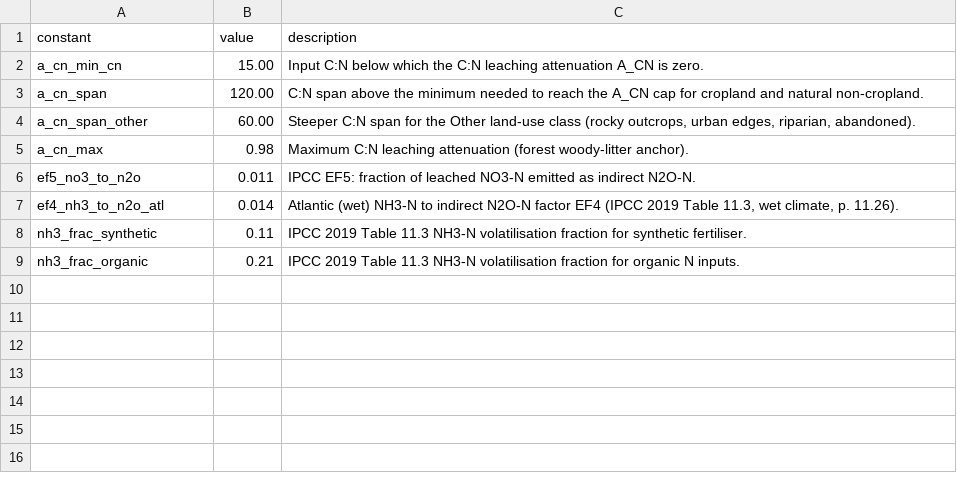
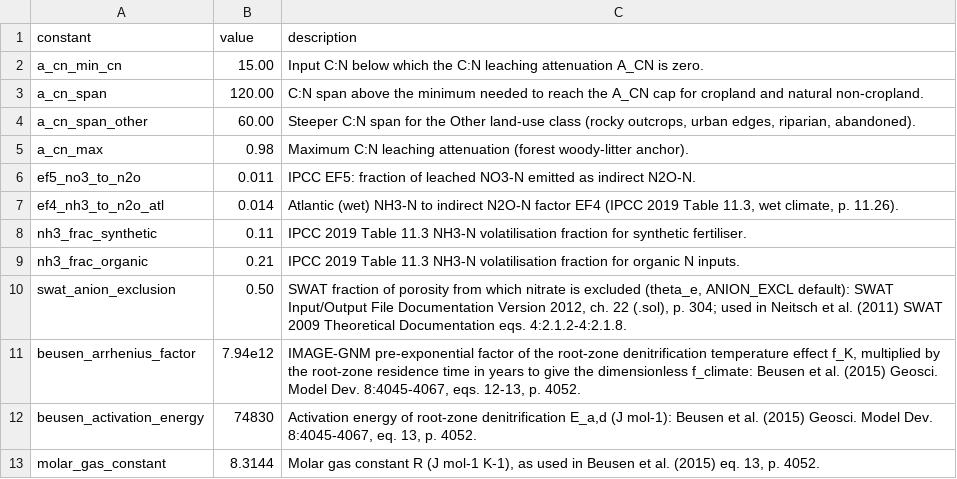
Before and after one commit to eduaguilera/whep, a CSV file: inst/extdata/balances/n_attenuation_constants.csv, drawn as a sheet; the diff names each change by its address in the sheet, - before the commit and + after, or states it on an @@ line.

```diff
--- a/inst/extdata/balances/n_attenuation_constants.csv
+++ b/inst/extdata/balances/n_attenuation_constants.csv
+row 10: swat_anion_exclusion | 0.50 | SWAT fraction of porosity from which nitrate is excluded (theta_e, ANION_EXCL default): SWAT Input/Output File Documentation Version 2012, ch. 22 (.sol), p. 304; used in Neitsch et al. (2011) SWAT 2009 Theoretical Documentation eqs. 4:2.1.2-4:2.1.8.
+row 11: beusen_arrhenius_factor | 7.94e12 | IMAGE-GNM pre-exponential factor of the root-zone denitrification temperature effect f_K, multiplied by the root-zone residence time in years to give the dimensionless f_climate: Beusen et al. (2015) Geosci. Model Dev. 8:4045-4067, eqs. 12-13, p. 4052.
+row 12: beusen_activation_energy | 74830 | Activation energy of root-zone denitrification E_a,d (J mol-1): Beusen et al. (2015) Geosci. Model Dev. 8:4045-4067, eq. 13, p. 4052.
+row 13: molar_gas_constant | 8.3144 | Molar gas constant R (J mol-1 K-1), as used in Beusen et al. (2015) eq. 13, p. 4052.
```
Also changed, not shown: 4 other files.
